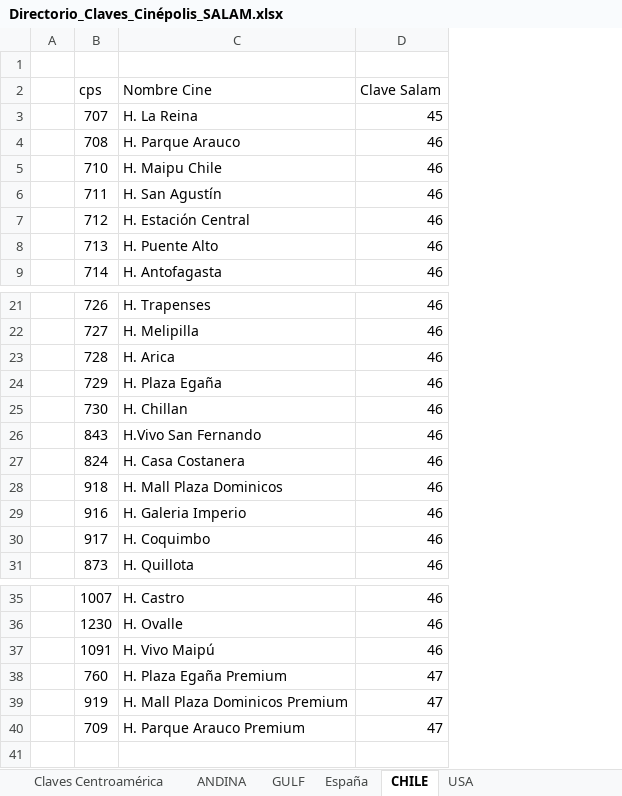
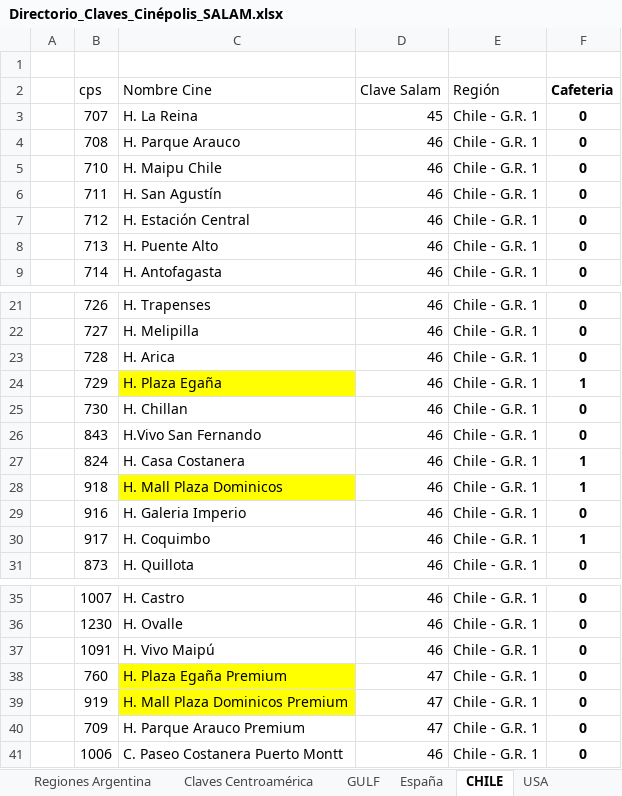
Before and after one commit to Tecnoyar/CinepolisArgentina, an Excel workbook: Data/Temp/Directorio_Claves_Cinépolis_SALAM.xlsx, sheet CHILE, drawn as a sheet; only a part is shown, gaps mark what is left out; values as stored, in another font and other column widths than the file's, no borders; the diff names each change by its address in the sheet, - before the commit and + after, or states it on an @@ line.

```diff
--- a/Data/Temp/Directorio_Claves_Cinépolis_SALAM.xlsx (sheet CHILE)
+++ b/Data/Temp/Directorio_Claves_Cinépolis_SALAM.xlsx (sheet CHILE)
-sheet tab: ANDINA
+column E (Región), rows 3-9: all Chile - G.R. 1; rows 21-31: all Chile - G.R. 1; rows 35-40: all Chile - G.R. 1
+column F (Cafeteria), rows 3-9: all 0; rows 21-31: 0 | 0 | 0 | 1 | 0 | 0 | 1 | 1 | 0 | 1 | 0; rows 35-40: all 0
-C24 fill: none
+C24 fill: #FFFF00
-C28 fill: none
+C28 fill: #FFFF00
-C38:C39 fill: none
+C38:C39 fill: #FFFF00
+row 41:  | 1006 | C. Paseo Costanera Puerto Montt | 46 | Chile - G.R. 1 | 0
```
Also changed, not shown: sheet USA, sheet Claves Marcas México, sheet Claves Centroamérica, sheet España, Data/Config.xlsx, Data/Temp/Argentina_Black_List_Tracking_2021.xlsx, 7 other files.
